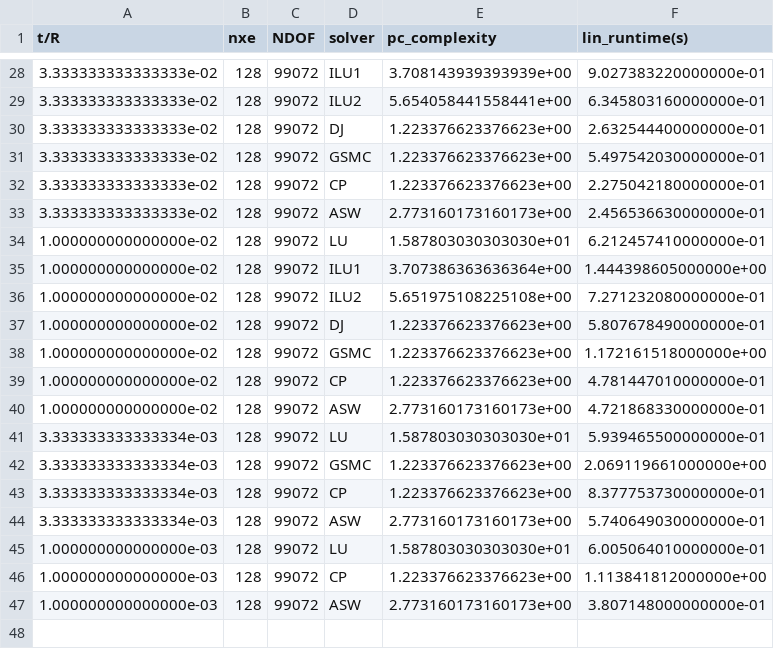
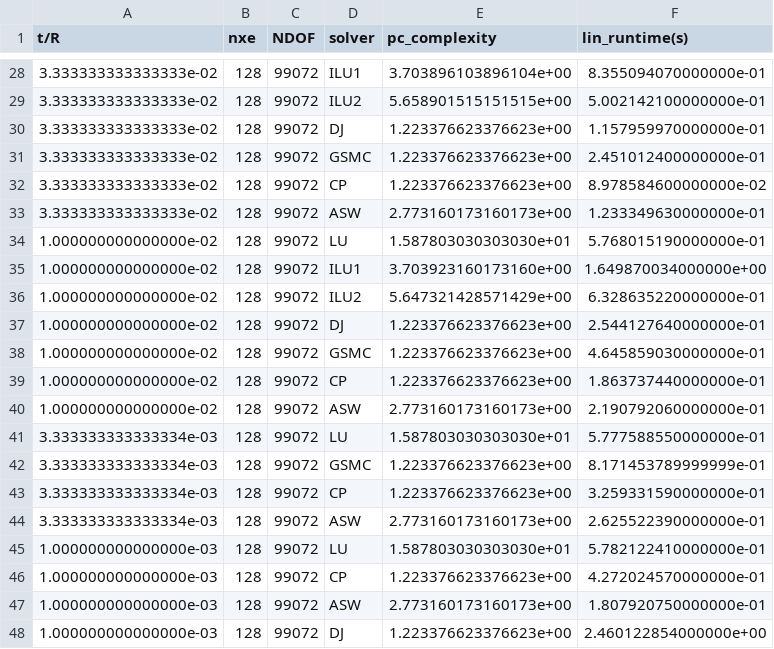
Before and after one commit to smdogroup/gpu_fem, a CSV file: results/1_krylov/out/cylinder-A100-times.csv, drawn as a sheet; only a part is shown, gaps mark what is left out; the diff covers the shown part only.

```diff
--- a/results/1_krylov/out/cylinder-A100-times.csv
+++ b/results/1_krylov/out/cylinder-A100-times.csv
@@ -28,20 +28,21 @@ t/R,nxe,NDOF,solver,pc_complexity,lin_runtime(s)
-3.333333333333333e-02,128,99072,ILU1,3.708143939393939e+00,9.027383220000000e-01
-3.333333333333333e-02,128,99072,ILU2,5.654058441558441e+00,6.345803160000000e-01
-3.333333333333333e-02,128,99072,DJ,1.223376623376623e+00,2.632544400000000e-01
-3.333333333333333e-02,128,99072,GSMC,1.223376623376623e+00,5.497542030000000e-01
-3.333333333333333e-02,128,99072,CP,1.223376623376623e+00,2.275042180000000e-01
-3.333333333333333e-02,128,99072,ASW,2.773160173160173e+00,2.456536630000000e-01
-1.000000000000000e-02,128,99072,LU,1.587803030303030e+01,6.212457410000000e-01
-1.000000000000000e-02,128,99072,ILU1,3.707386363636364e+00,1.444398605000000e+00
-1.000000000000000e-02,128,99072,ILU2,5.651975108225108e+00,7.271232080000000e-01
-1.000000000000000e-02,128,99072,DJ,1.223376623376623e+00,5.807678490000000e-01
-1.000000000000000e-02,128,99072,GSMC,1.223376623376623e+00,1.172161518000000e+00
-1.000000000000000e-02,128,99072,CP,1.223376623376623e+00,4.781447010000000e-01
-1.000000000000000e-02,128,99072,ASW,2.773160173160173e+00,4.721868330000000e-01
-3.333333333333334e-03,128,99072,LU,1.587803030303030e+01,5.939465500000000e-01
-3.333333333333334e-03,128,99072,GSMC,1.223376623376623e+00,2.069119661000000e+00
-3.333333333333334e-03,128,99072,CP,1.223376623376623e+00,8.377753730000000e-01
-3.333333333333334e-03,128,99072,ASW,2.773160173160173e+00,5.740649030000000e-01
-1.000000000000000e-03,128,99072,LU,1.587803030303030e+01,6.005064010000000e-01
-1.000000000000000e-03,128,99072,CP,1.223376623376623e+00,1.113841812000000e+00
-1.000000000000000e-03,128,99072,ASW,2.773160173160173e+00,3.807148000000000e-01
+3.333333333333333e-02,128,99072,ILU1,3.703896103896104e+00,8.355094070000000e-01
+3.333333333333333e-02,128,99072,ILU2,5.658901515151515e+00,5.002142100000000e-01
+3.333333333333333e-02,128,99072,DJ,1.223376623376623e+00,1.157959970000000e-01
+3.333333333333333e-02,128,99072,GSMC,1.223376623376623e+00,2.451012400000000e-01
+3.333333333333333e-02,128,99072,CP,1.223376623376623e+00,8.978584600000000e-02
+3.333333333333333e-02,128,99072,ASW,2.773160173160173e+00,1.233349630000000e-01
+1.000000000000000e-02,128,99072,LU,1.587803030303030e+01,5.768015190000000e-01
+1.000000000000000e-02,128,99072,ILU1,3.703923160173160e+00,1.649870034000000e+00
+1.000000000000000e-02,128,99072,ILU2,5.647321428571429e+00,6.328635220000000e-01
+1.000000000000000e-02,128,99072,DJ,1.223376623376623e+00,2.544127640000000e-01
+1.000000000000000e-02,128,99072,GSMC,1.223376623376623e+00,4.645859030000000e-01
+1.000000000000000e-02,128,99072,CP,1.223376623376623e+00,1.863737440000000e-01
+1.000000000000000e-02,128,99072,ASW,2.773160173160173e+00,2.190792060000000e-01
+3.333333333333334e-03,128,99072,LU,1.587803030303030e+01,5.777588550000000e-01
+3.333333333333334e-03,128,99072,GSMC,1.223376623376623e+00,8.171453789999999e-01
+3.333333333333334e-03,128,99072,CP,1.223376623376623e+00,3.259331590000000e-01
+3.333333333333334e-03,128,99072,ASW,2.773160173160173e+00,2.625522390000000e-01
+1.000000000000000e-03,128,99072,LU,1.587803030303030e+01,5.782122410000000e-01
+1.000000000000000e-03,128,99072,CP,1.223376623376623e+00,4.272024570000000e-01
+1.000000000000000e-03,128,99072,ASW,2.773160173160173e+00,1.807920750000000e-01
+1.000000000000000e-03,128,99072,DJ,1.223376623376623e+00,2.460122854000000e+00
```
Also changed, not shown: 32 edited cells elsewhere in this file, 3 other files.
